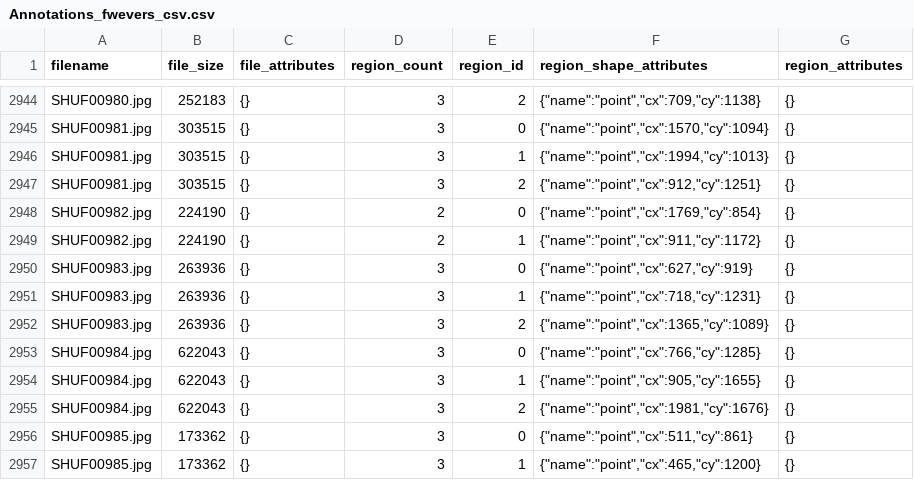
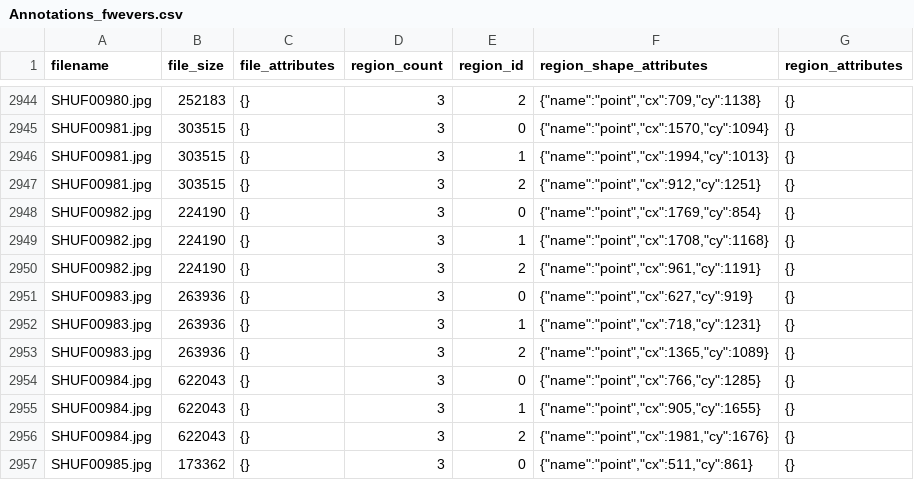
Before and after one commit to valbuc/AIROGSLite-ViT, a CSV file: annotations/Annotations_fwevers.csv (was annotations/Annotations_fwevers_csv.csv), drawn as a sheet; only a part is shown, gaps mark what is left out; the shorter side is filled out with more unchanged rows.

Commit message:
Updated annotations file

```diff
--- a/annotations/Annotations_fwevers_csv.csv
+++ b/annotations/Annotations_fwevers.csv
@@ -2947,4 +2947,5 @@ SHUF00981.jpg,303515,"{}",3,1,"{""name"":""point"",""cx"":1994,""cy"":1013}","{}
 SHUF00981.jpg,303515,"{}",3,2,"{""name"":""point"",""cx"":912,""cy"":1251}","{}"
-SHUF00982.jpg,224190,"{}",2,0,"{""name"":""point"",""cx"":1769,""cy"":854}","{}"
-SHUF00982.jpg,224190,"{}",2,1,"{""name"":""point"",""cx"":911,""cy"":1172}","{}"
+SHUF00982.jpg,224190,"{}",3,0,"{""name"":""point"",""cx"":1769,""cy"":854}","{}"
+SHUF00982.jpg,224190,"{}",3,1,"{""name"":""point"",""cx"":1708,""cy"":1168}","{}"
+SHUF00982.jpg,224190,"{}",3,2,"{""name"":""point"",""cx"":961,""cy"":1191}","{}"
 SHUF00983.jpg,263936,"{}",3,0,"{""name"":""point"",""cx"":627,""cy"":919}","{}"
```
